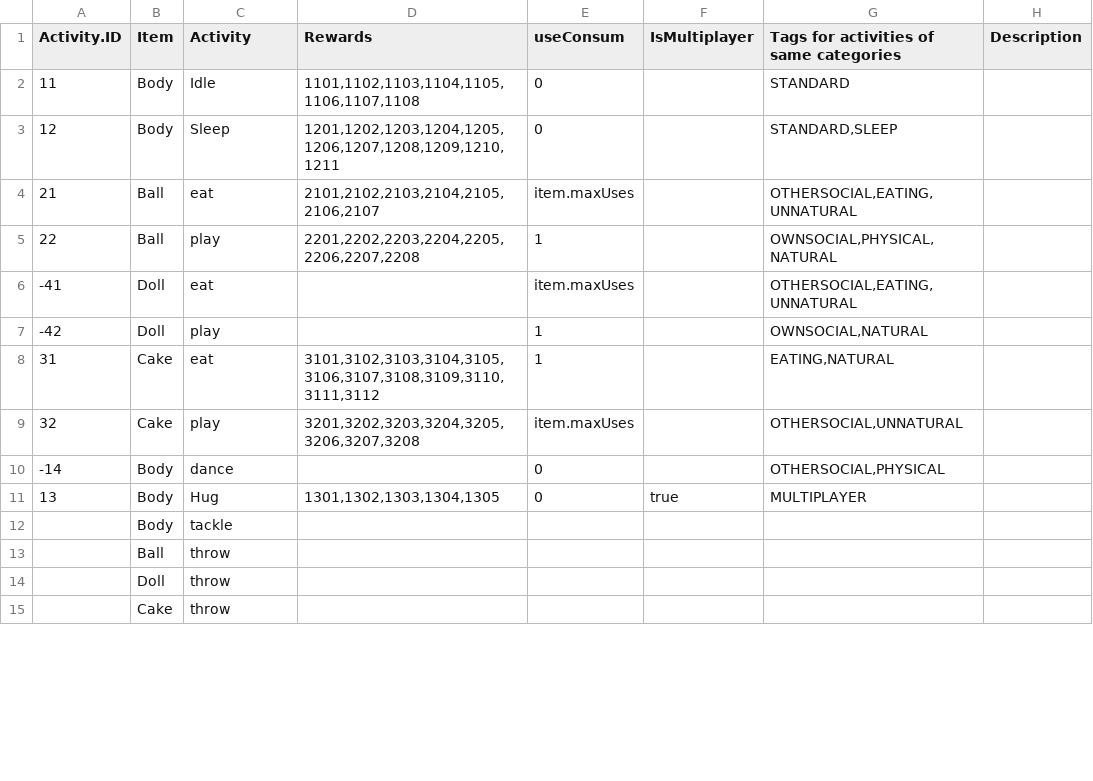
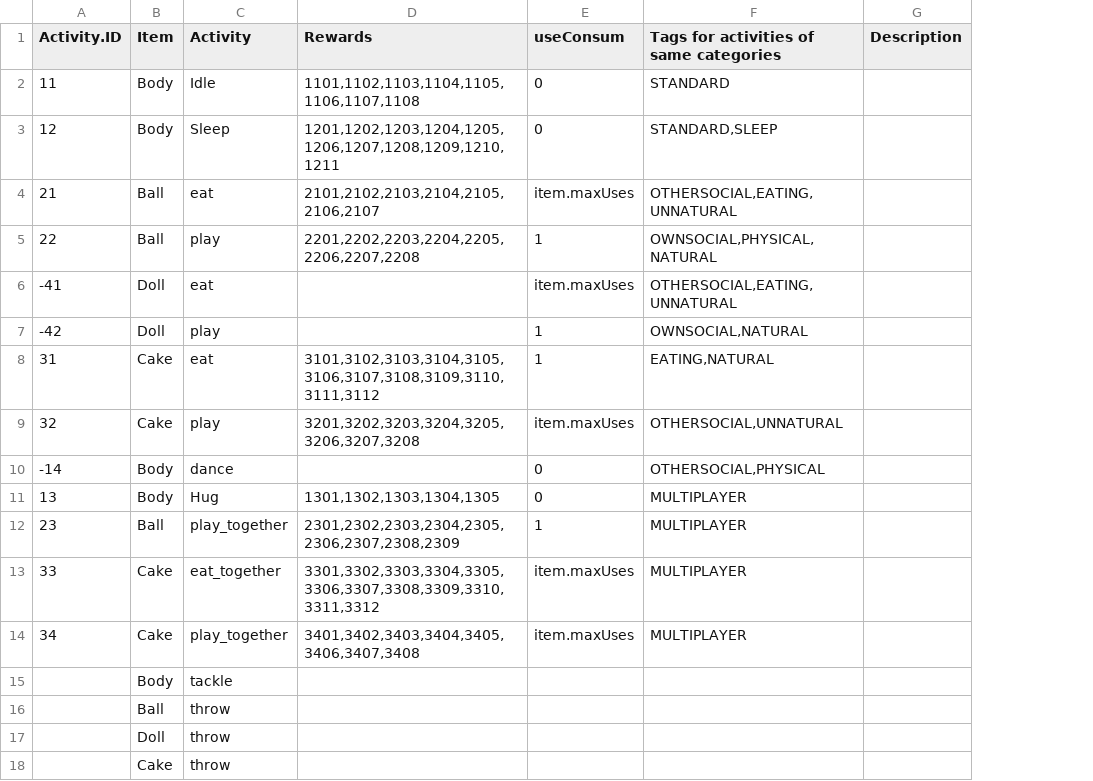
Before and after one commit to kalina-l/ALIVE-Game, a CSV file: Assets/Resources/Data/activities_rewards.csv, drawn as a sheet; only a part is shown; removed rows and columns are numbered as before the commit, all else as after; the diff names each change by its address in the sheet, - before the commit and + after, or states it on an @@ line.

```diff
--- a/Assets/Resources/Data/activities_rewards.csv
+++ b/Assets/Resources/Data/activities_rewards.csv
-column F (IsMultiplayer), row 11: true
+row 12: 23 | Ball | play_together | 2301,2302,2303,2304,2305,2306,2307,2308,2309 | 1 | MULTIPLAYER
+row 13: 33 | Cake | eat_together | 3301,3302,3303,3304,3305,3306,3307,3308,3309,3310,3311,3312 | item.maxUses | MULTIPLAYER
+row 14: 34 | Cake | play_together | 3401,3402,3403,3404,3405,3406,3407,3408 | item.maxUses | MULTIPLAYER
```
Also changed, not shown: Assets/Resources/Data/rewards.csv, 2 other files.
